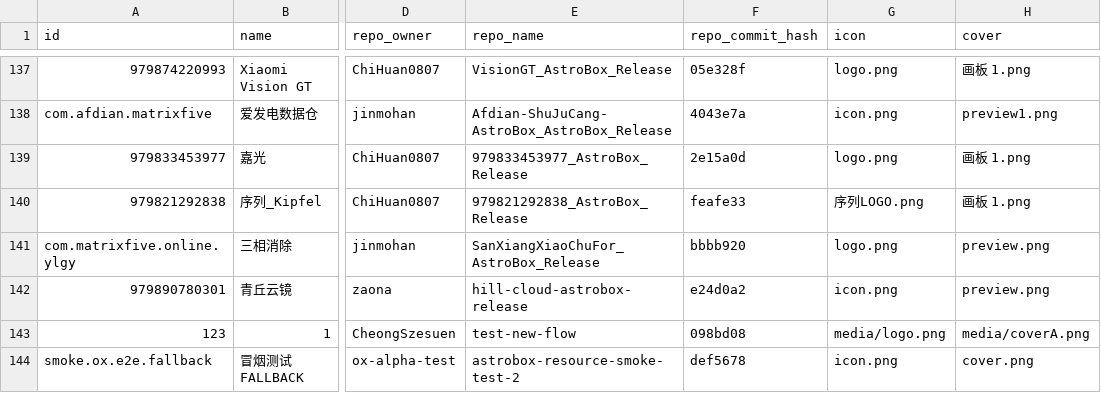
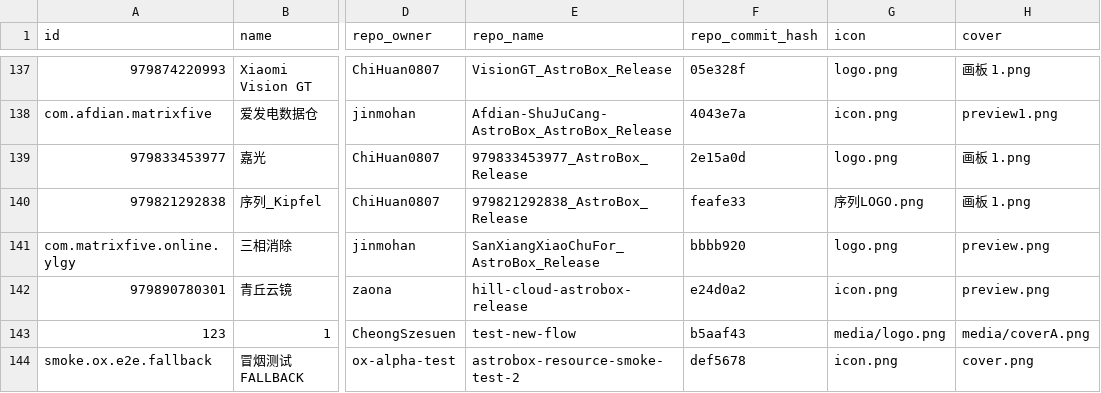
Before and after one commit to AstralSightStudios/ABRepo-TestEnv, a CSV file: index_v2.csv, drawn as a sheet; only a part is shown, gaps mark what is left out; the diff names each change by its address in the sheet, - before the commit and + after, or states it on an @@ line.

```diff
--- a/index_v2.csv
+++ b/index_v2.csv
-F143 (repo_commit_hash): 098bd08
+F143 (repo_commit_hash): b5aaf43
```
Also changed, not shown: 2 other files.
